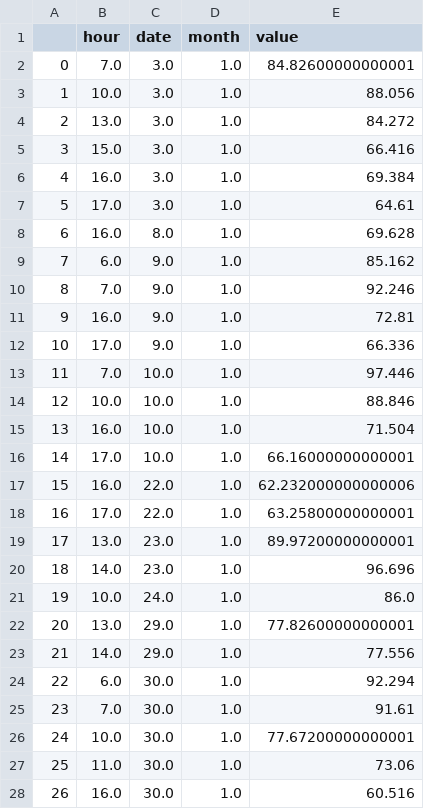
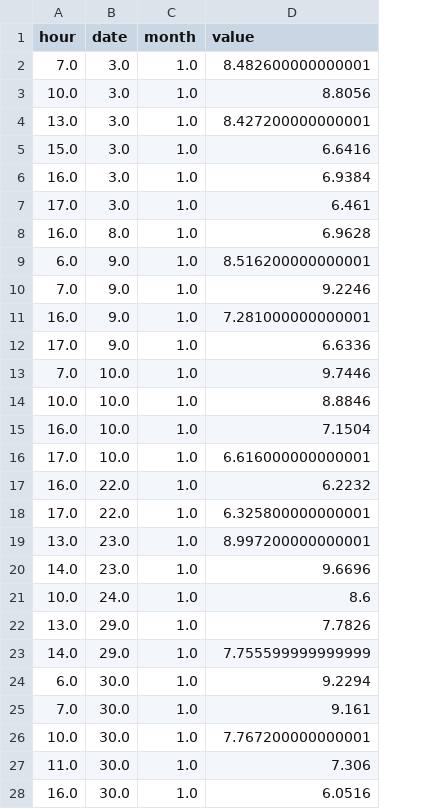
Before and after one commit to deevyansh/app, a CSV file: Data/BG2.csv, drawn as a sheet; only a part is shown; removed rows and columns are numbered as before the commit, all else as after; the diff covers the shown part only; the diff names each change by its address in the sheet, - before the commit and + after, or states it on an @@ line.

```diff
--- a/Data/BG2.csv
+++ b/Data/BG2.csv
-column A, rows 2-28: 0 | 1 | 2 | 3 | 4 | 5 | 6 | 7 | 8 | 9 | 10 | 11 | 12 | 13 | 14 | 15 | 16 | 17 | 18 | 19 | 20 | 21 | 22 | 23 | 24 | 25 | 26
-D2 (value): 84.82600000000001
+D2 (value): 8.482600000000001
-D3 (value): 88.056
+D3 (value): 8.8056
-D4 (value): 84.272
+D4 (value): 8.427200000000001
-D5 (value): 66.416
+D5 (value): 6.6416
-D6 (value): 69.384
+D6 (value): 6.9384
-D7 (value): 64.61
+D7 (value): 6.461
-D8 (value): 69.628
+D8 (value): 6.9628
-D9 (value): 85.162
+D9 (value): 8.516200000000001
-D10 (value): 92.246
+D10 (value): 9.2246
-D11 (value): 72.81
+D11 (value): 7.281000000000001
-D12 (value): 66.336
+D12 (value): 6.6336
-D13 (value): 97.446
+D13 (value): 9.7446
-D14 (value): 88.846
+D14 (value): 8.8846
-D15 (value): 71.504
+D15 (value): 7.1504
-D16 (value): 66.16000000000001
+D16 (value): 6.616000000000001
-D17 (value): 62.232000000000006
+D17 (value): 6.2232
-D18 (value): 63.25800000000001
+D18 (value): 6.325800000000001
-D19 (value): 89.97200000000001
+D19 (value): 8.997200000000001
-D20 (value): 96.696
+D20 (value): 9.6696
-D21 (value): 86.0
+D21 (value): 8.6
-D22 (value): 77.82600000000001
+D22 (value): 7.7826
-D23 (value): 77.556
+D23 (value): 7.755599999999999
-D24 (value): 92.294
+D24 (value): 9.2294
-D25 (value): 91.61
+D25 (value): 9.161
-D26 (value): 77.67200000000001
+D26 (value): 7.767200000000001
-D27 (value): 73.06
+D27 (value): 7.306
-D28 (value): 60.516
+D28 (value): 6.0516
```
Also changed, not shown: 68 edited cells elsewhere in this file, Data/BG1.csv.
